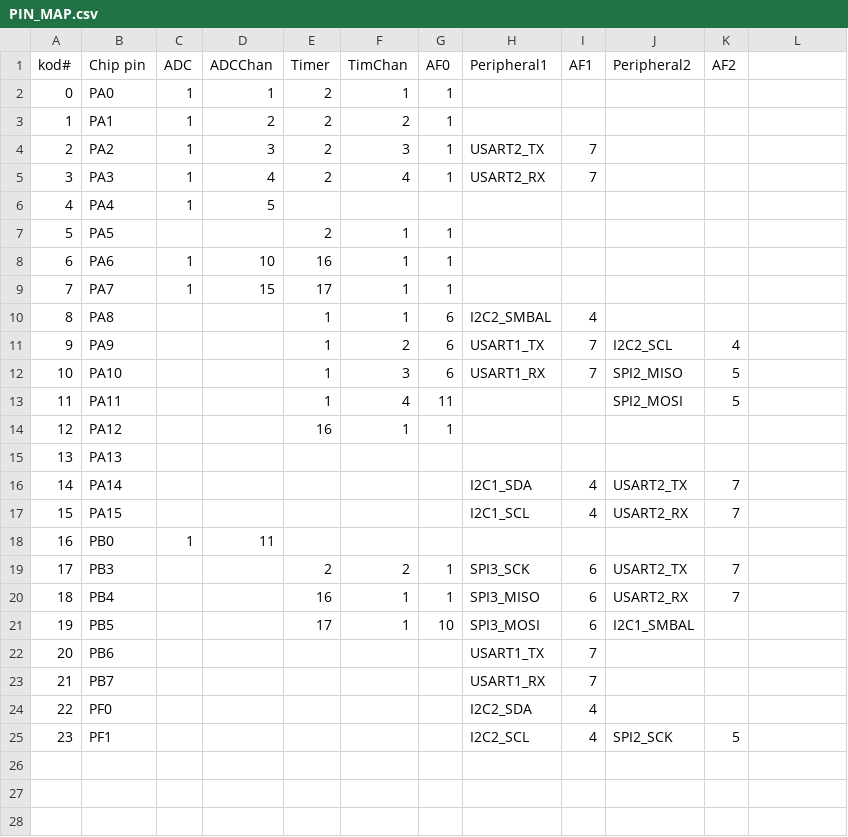
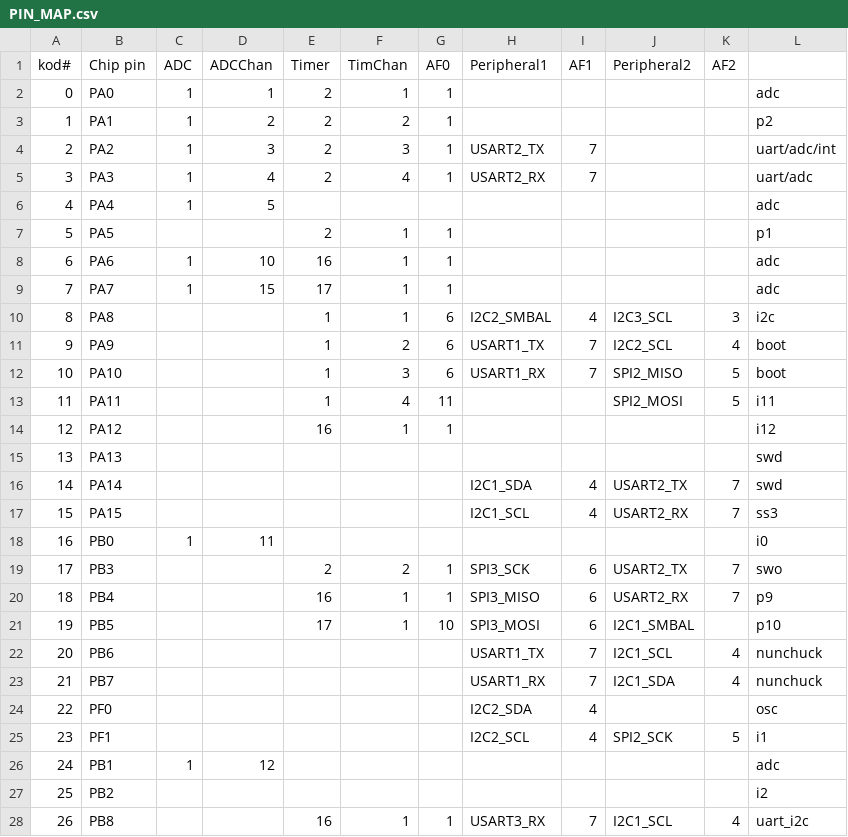
Before and after one commit to avikde/koduino, a CSV file: stm32/variants/f301/PIN_MAP.csv, drawn as a sheet; only a part is shown; the diff covers the shown part only.

```diff
--- a/stm32/variants/f301/PIN_MAP.csv
+++ b/stm32/variants/f301/PIN_MAP.csv
@@ -2,24 +2,27 @@ kod#,Chip pin,ADC,ADCChan,Timer,TimChan,AF0,Peripheral1,AF1,Peripheral2,AF2
-0,PA0,1,1,2,1,1,,,,
-1,PA1,1,2,2,2,1,,,,
-2,PA2,1,3,2,3,1,USART2_TX,7,,
-3,PA3,1,4,2,4,1,USART2_RX,7,,
-4,PA4,1,5,,,,,,,
-5,PA5,,,2,1,1,,,,
-6,PA6,1,10,16,1,1,,,,
-7,PA7,1,15,17,1,1,,,,
-8,PA8,,,1,1,6,I2C2_SMBAL,4,,
-9,PA9,,,1,2,6,USART1_TX,7,I2C2_SCL,4
-10,PA10,,,1,3,6,USART1_RX,7,SPI2_MISO,5
-11,PA11,,,1,4,11,,,SPI2_MOSI,5
-12,PA12,,,16,1,1,,,,
-13,PA13,,,,,,,,,
-14,PA14,,,,,,I2C1_SDA,4,USART2_TX,7
-15,PA15,,,,,,I2C1_SCL,4,USART2_RX,7
-16,PB0,1,11,,,,,,,
-17,PB3,,,2,2,1,SPI3_SCK,6,USART2_TX,7
-18,PB4,,,16,1,1,SPI3_MISO,6,USART2_RX,7
-19,PB5,,,17,1,10,SPI3_MOSI,6,I2C1_SMBAL,
-20,PB6,,,,,,USART1_TX,7,,
-21,PB7,,,,,,USART1_RX,7,,
-22,PF0,,,,,,I2C2_SDA,4,,
-23,PF1,,,,,,I2C2_SCL,4,SPI2_SCK,5
+0,PA0,1,1,2,1,1,,,,,adc
+1,PA1,1,2,2,2,1,,,,,p2
+2,PA2,1,3,2,3,1,USART2_TX,7,,,uart/adc/int
+3,PA3,1,4,2,4,1,USART2_RX,7,,,uart/adc
+4,PA4,1,5,,,,,,,,adc
+5,PA5,,,2,1,1,,,,,p1
+6,PA6,1,10,16,1,1,,,,,adc
+7,PA7,1,15,17,1,1,,,,,adc
+8,PA8,,,1,1,6,I2C2_SMBAL,4,I2C3_SCL,3,i2c
+9,PA9,,,1,2,6,USART1_TX,7,I2C2_SCL,4,boot
+10,PA10,,,1,3,6,USART1_RX,7,SPI2_MISO,5,boot
+11,PA11,,,1,4,11,,,SPI2_MOSI,5,i11
+12,PA12,,,16,1,1,,,,,i12
+13,PA13,,,,,,,,,,swd
+14,PA14,,,,,,I2C1_SDA,4,USART2_TX,7,swd
+15,PA15,,,,,,I2C1_SCL,4,USART2_RX,7,ss3
+16,PB0,1,11,,,,,,,,i0
+17,PB3,,,2,2,1,SPI3_SCK,6,USART2_TX,7,swo
+18,PB4,,,16,1,1,SPI3_MISO,6,USART2_RX,7,p9
+19,PB5,,,17,1,10,SPI3_MOSI,6,I2C1_SMBAL,,p10
+20,PB6,,,,,,USART1_TX,7,I2C1_SCL,4,nunchuck
+21,PB7,,,,,,USART1_RX,7,I2C1_SDA,4,nunchuck
+22,PF0,,,,,,I2C2_SDA,4,,,osc
+23,PF1,,,,,,I2C2_SCL,4,SPI2_SCK,5,i1
+24,PB1,1,12,,,,,,,,adc
+25,PB2,,,,,,,,,,i2
+26,PB8,,,16,1,1,USART3_RX,7,I2C1_SCL,4,uart_i2c
```
Also changed, not shown: 23 added rows elsewhere in this file, 18 other files.
